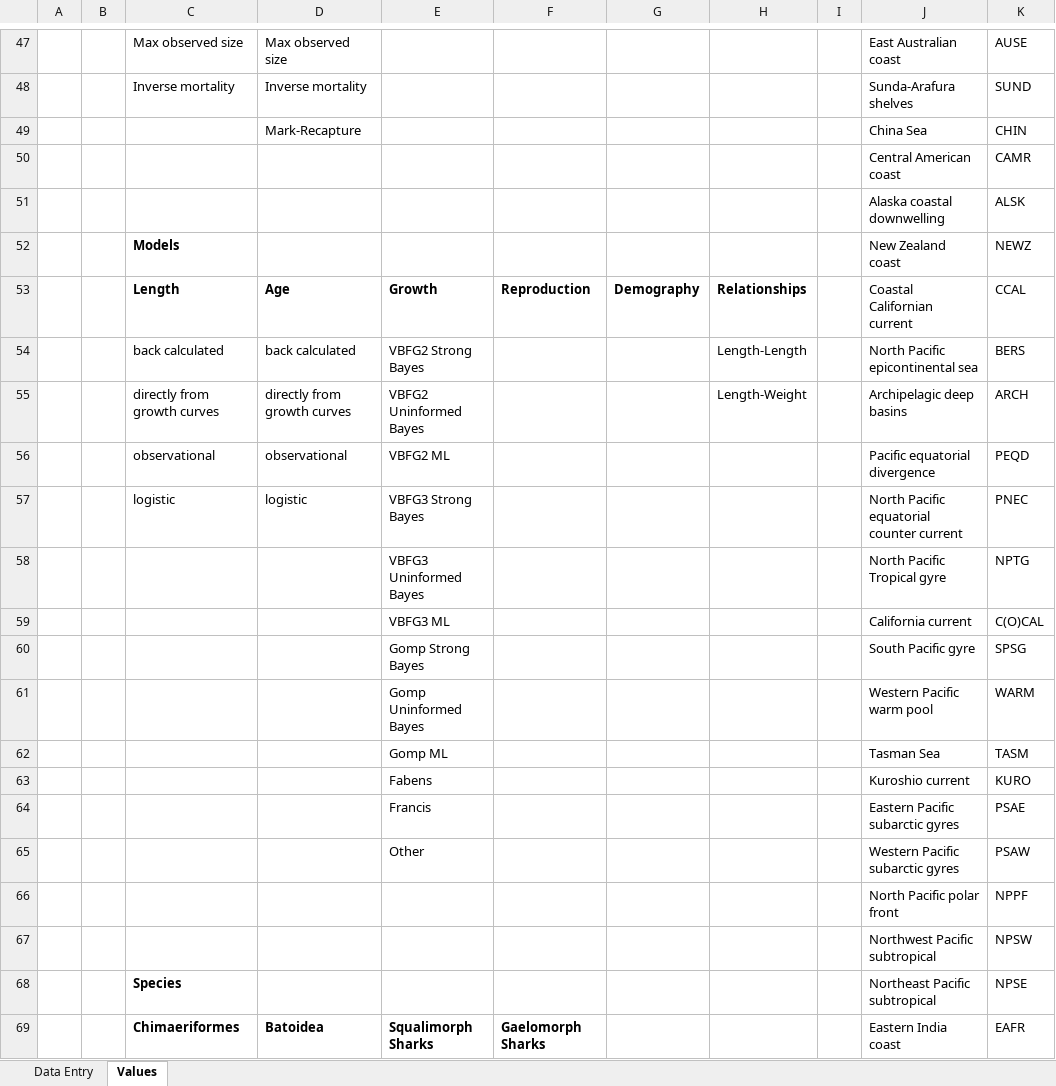
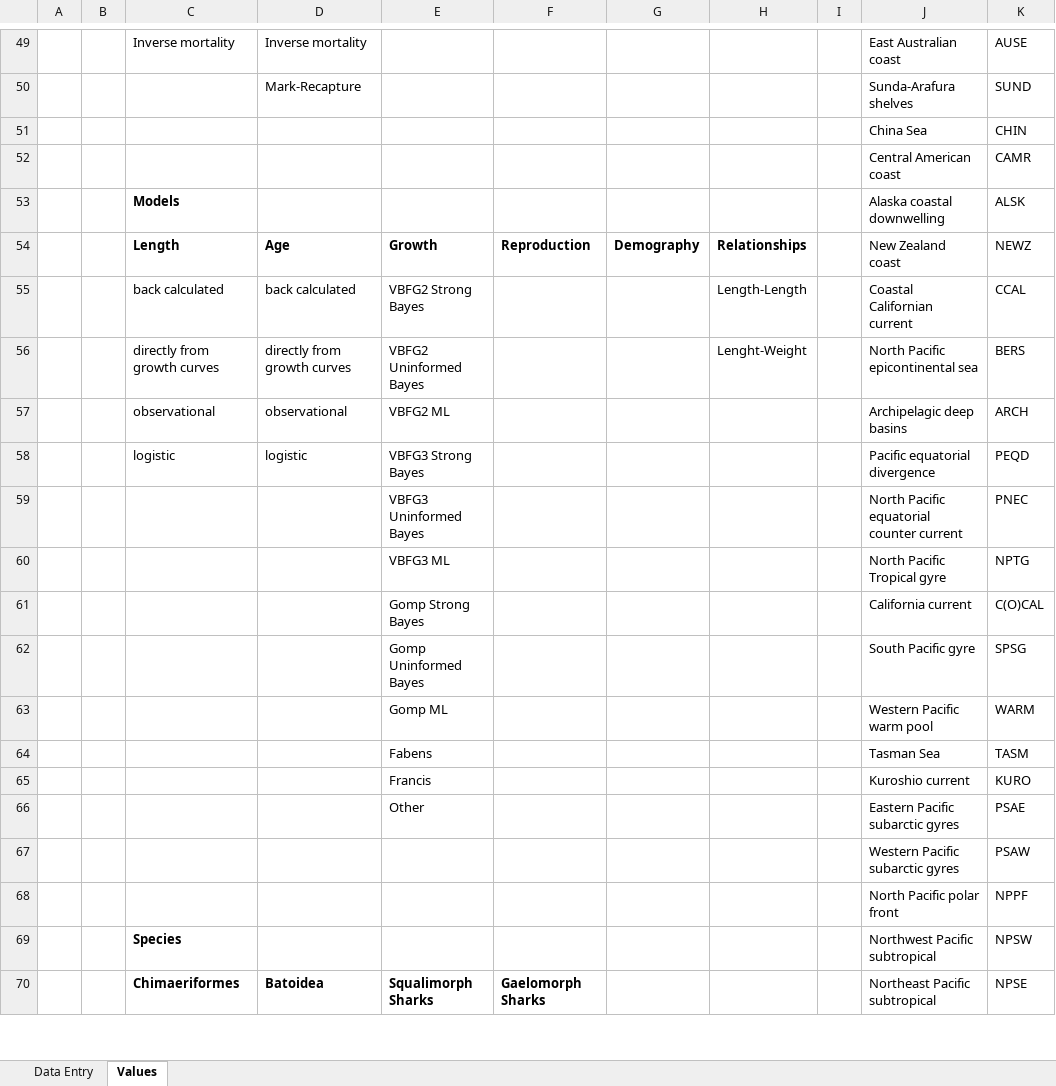
Before and after one commit to creeas/SharkTraits, an Excel workbook: SharkTraits-Template.xlsx, sheet Values, drawn as a sheet; only a part is shown, gaps mark what is left out; values as stored, in another font and other column widths than the file's, no borders; table styles not drawn; removed rows and columns are numbered as before the commit, all else as after; the diff covers the shown part only; the diff names each change by its address in the sheet, - before the commit and + after, or states it on an @@ line.

```diff
--- a/SharkTraits-Template.xlsx (sheet Values)
+++ b/SharkTraits-Template.xlsx (sheet Values)
-C49: Max observed size
+C49: Inverse mortality
-D49: Max observed size
+D49: Inverse mortality
-C50: Inverse mortality
+C50: (empty)
-D50: Inverse mortality
+D50: Mark-Recapture
-D51: Mark-Recapture
+D51: (empty)
-C53: (empty)
+C53: Models
-row 52:  |  | Models |  |  |  |  |  |  | New Zealand coast | NEWZ
-J54: Coastal Californian current
+J54: New Zealand coast
-K54: CCAL
+K54: NEWZ
-J55: North Pacific epicontinental sea
+J55: Coastal Californian current
-K55: BERS
+K55: CCAL
-H56: Length-Weight
+H56: Lenght-Weight
-J56: Archipelagic deep basins
+J56: North Pacific epicontinental sea
-K56: ARCH
+K56: BERS
-J57: Pacific equatorial divergence
+J57: Archipelagic deep basins
-K57: PEQD
+K57: ARCH
-J58: North Pacific equatorial counter current
+J58: Pacific equatorial divergence
-K58: PNEC
+K58: PEQD
+row 59:  |  |  |  | VBFG3 Uninformed Bayes |  |  |  |  | North Pacific equatorial counter current | PNEC
-E60: VBFG3 Uninformed Bayes
+E60: VBFG3 ML
-E61: VBFG3 ML
+E61: Gomp Strong Bayes
-E62: Gomp Strong Bayes
+E62: Gomp Uninformed Bayes
-E63: Gomp Uninformed Bayes
+E63: Gomp ML
-E64: Gomp ML
+E64: Fabens
-E65: Fabens
+E65: Francis
-E66: Francis
+E66: Other
-E67: Other
+E67: (empty)
-row 67:  |  |  |  |  |  |  |  |  | Northwest Pacific subtropical | NPSW
-J69: Northeast Pacific subtropical
+J69: Northwest Pacific subtropical
-K69: NPSE
+K69: NPSW
-J70: Eastern India coast
+J70: Northeast Pacific subtropical
-K70: EAFR
+K70: NPSE
```
Also changed, not shown: 5 added rows, 3 removed rows, 80 edited cells and cell formats elsewhere in this sheet.
